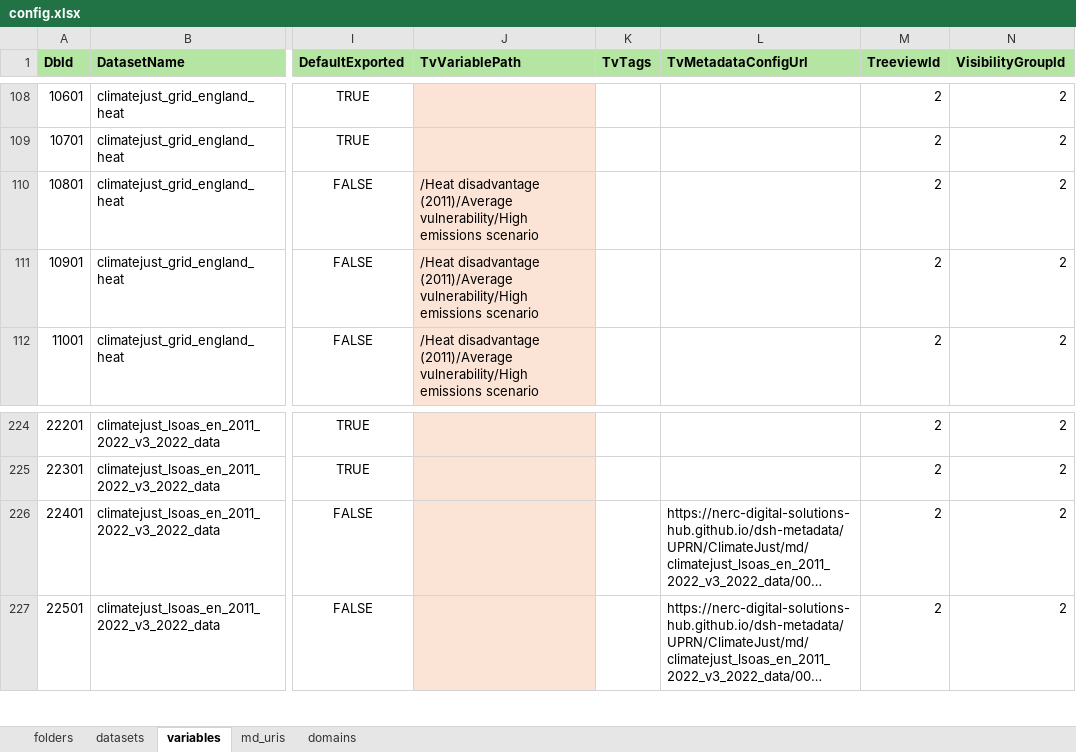
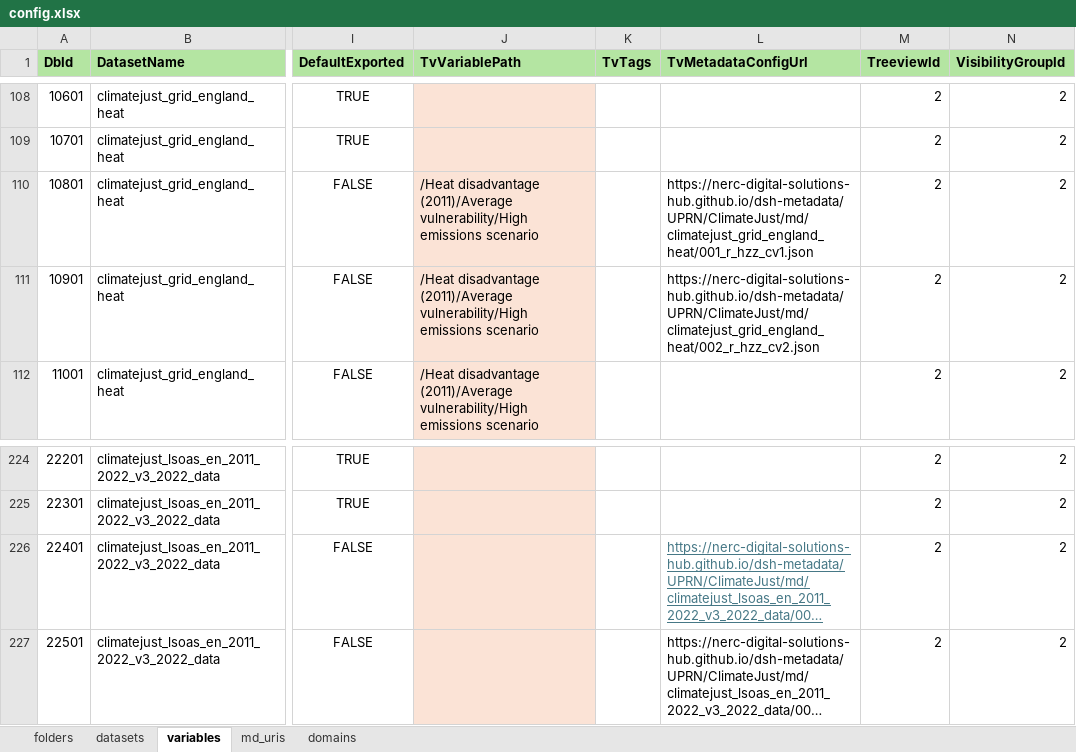
Before and after one commit to NERC-Digital-Solutions-Hub/dsh-content, an Excel workbook: pages/apps/uprn-service/config.xlsx, sheet variables, drawn as a sheet; only a part is shown, gaps mark what is left out; long unchanged cells end in …; values as stored, in another font and other column widths than the file's, no borders; the diff names each change by its address in the sheet, - before the commit and + after, or states it on an @@ line.

Commit message:
chore: added two new records in the config.xlsx

```diff
--- a/pages/apps/uprn-service/config.xlsx (sheet variables)
+++ b/pages/apps/uprn-service/config.xlsx (sheet variables)
-L110 (TvMetadataConfigUrl): (empty)
+L110 (TvMetadataConfigUrl): https://nerc-digital-solutions-hub.github.io/dsh-metadata/UPRN/ClimateJust/md/climatejust_grid_england_heat/001_r_hzz_cv1.json
-L111 (TvMetadataConfigUrl): (empty)
+L111 (TvMetadataConfigUrl): https://nerc-digital-solutions-hub.github.io/dsh-metadata/UPRN/ClimateJust/md/climatejust_grid_england_heat/002_r_hzz_cv2.json
@@ L226 underline: off → on, text colour: black → #467886 @@
```
